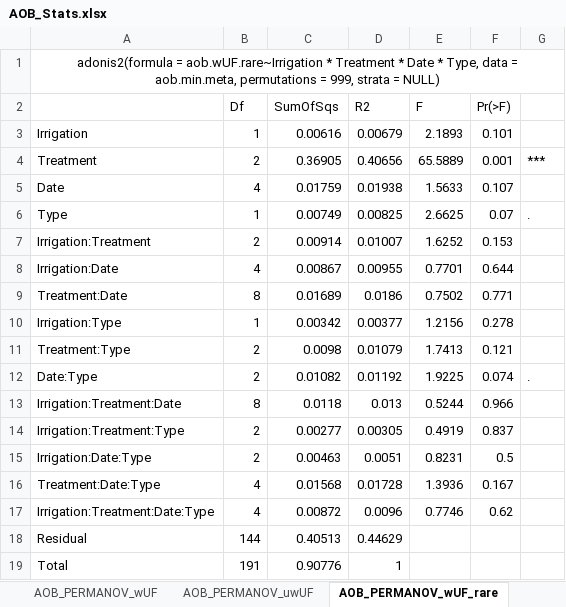
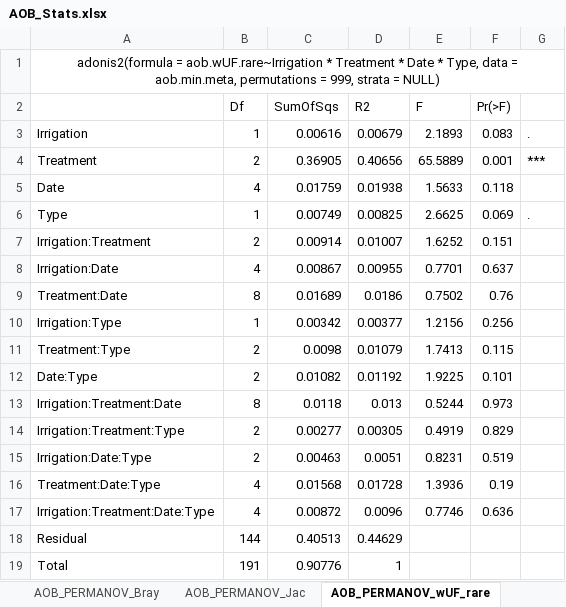
Before and after one commit to arifinabintarti/Bintarti_2024_Microservices, an Excel workbook: 070623_AOB_out/AOB_Stats.xlsx, sheet AOB_PERMANOV_wUF_rare, drawn as a sheet; values as stored, in another font and other column widths than the file's, no borders; the diff names each change by its address in the sheet, - before the commit and + after, or states it on an @@ line.

```diff
--- a/070623_AOB_out/AOB_Stats.xlsx (sheet AOB_PERMANOV_wUF_rare)
+++ b/070623_AOB_out/AOB_Stats.xlsx (sheet AOB_PERMANOV_wUF_rare)
-sheet tab: AOB_PERMANOV_wUF
-sheet tab: AOB_PERMANOV_uwUF
-F3 (Pr(>F)): 0.101
+F3 (Pr(>F)): 0.083
-G3: (empty)
+G3: .
-F5 (Pr(>F)): 0.107
+F5 (Pr(>F)): 0.118
-F6 (Pr(>F)): 0.07
+F6 (Pr(>F)): 0.069
-F7 (Pr(>F)): 0.153
+F7 (Pr(>F)): 0.151
-F8 (Pr(>F)): 0.644
+F8 (Pr(>F)): 0.637
-F9 (Pr(>F)): 0.771
+F9 (Pr(>F)): 0.76
-F10 (Pr(>F)): 0.278
+F10 (Pr(>F)): 0.256
-F11 (Pr(>F)): 0.121
+F11 (Pr(>F)): 0.115
-F12 (Pr(>F)): 0.074
+F12 (Pr(>F)): 0.101
-G12: .
+G12: (empty)
-F13 (Pr(>F)): 0.966
+F13 (Pr(>F)): 0.973
-F14 (Pr(>F)): 0.837
+F14 (Pr(>F)): 0.829
-F15 (Pr(>F)): 0.5
+F15 (Pr(>F)): 0.519
-F16 (Pr(>F)): 0.167
+F16 (Pr(>F)): 0.19
-F17 (Pr(>F)): 0.62
+F17 (Pr(>F)): 0.636
```
Also changed, not shown: sheet AOB_PERMANOV_Bray, sheet AOB_PERMANOV_Jac, sheet AOB_PERMANOV_uwUF_rare, other sheet tabs, 20 other files.
